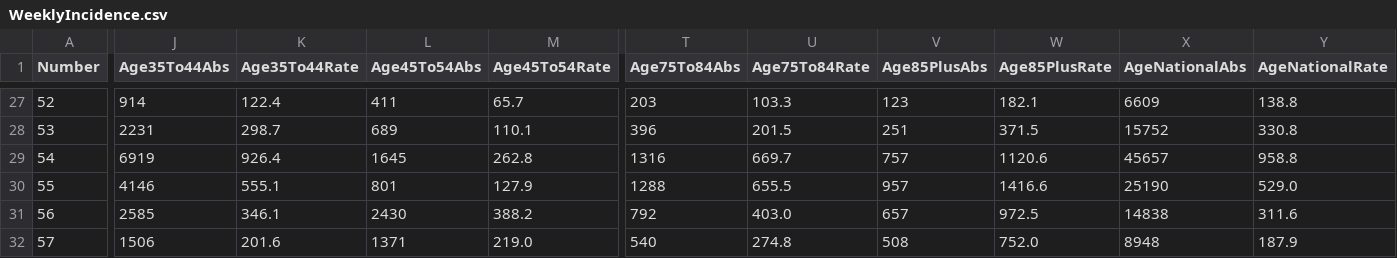
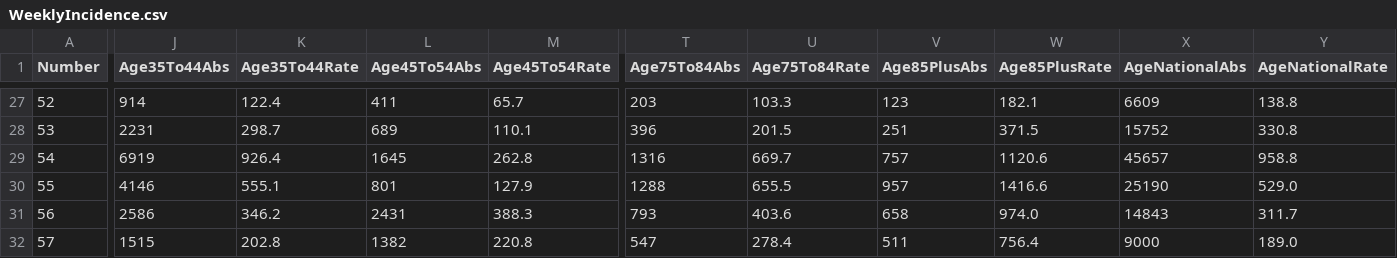
Before and after one commit to CatsAgainstCovid/IrelandCovidData, a CSV file: Outputs/WeeklyEpidemiology/WeeklyIncidence.csv, drawn as a sheet; only a part is shown, gaps mark what is left out; the diff covers the shown part only; the diff names each change by its address in the sheet, - before the commit and + after, or states it on an @@ line.

```diff
--- a/Outputs/WeeklyEpidemiology/WeeklyIncidence.csv
+++ b/Outputs/WeeklyEpidemiology/WeeklyIncidence.csv
-J31 (Age35To44Abs): 2585
+J31 (Age35To44Abs): 2586
-K31 (Age35To44Rate): 346.1
+K31 (Age35To44Rate): 346.2
-L31 (Age45To54Abs): 2430
+L31 (Age45To54Abs): 2431
-M31 (Age45To54Rate): 388.2
+M31 (Age45To54Rate): 388.3
-T31 (Age75To84Abs): 792
+T31 (Age75To84Abs): 793
-U31 (Age75To84Rate): 403.0
+U31 (Age75To84Rate): 403.6
-V31 (Age85PlusAbs): 657
+V31 (Age85PlusAbs): 658
-W31 (Age85PlusRate): 972.5
+W31 (Age85PlusRate): 974.0
-X31 (AgeNationalAbs): 14838
+X31 (AgeNationalAbs): 14843
-Y31 (AgeNationalRate): 311.6
+Y31 (AgeNationalRate): 311.7
-J32 (Age35To44Abs): 1506
+J32 (Age35To44Abs): 1515
-K32 (Age35To44Rate): 201.6
+K32 (Age35To44Rate): 202.8
-L32 (Age45To54Abs): 1371
+L32 (Age45To54Abs): 1382
-M32 (Age45To54Rate): 219.0
+M32 (Age45To54Rate): 220.8
-T32 (Age75To84Abs): 540
+T32 (Age75To84Abs): 547
-U32 (Age75To84Rate): 274.8
+U32 (Age75To84Rate): 278.4
-V32 (Age85PlusAbs): 508
+V32 (Age85PlusAbs): 511
-W32 (Age85PlusRate): 752.0
+W32 (Age85PlusRate): 756.4
-X32 (AgeNationalAbs): 8948
+X32 (AgeNationalAbs): 9000
-Y32 (AgeNationalRate): 187.9
+Y32 (AgeNationalRate): 189.0
```
Also changed, not shown: 22 edited cells elsewhere in this file, 2 other files.
